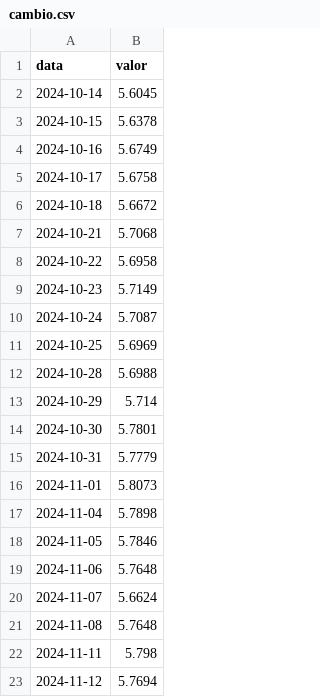
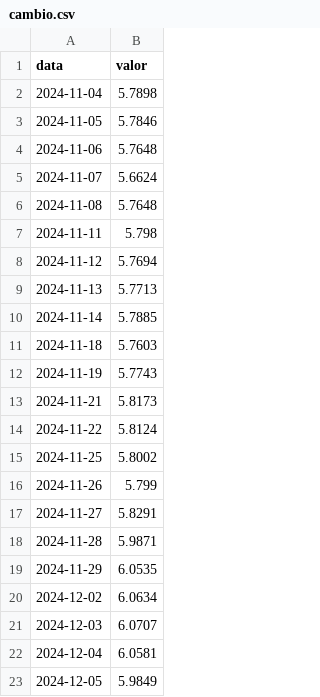
Before and after one commit to jmagomez/relatorio-ipca, a CSV file: output/dados/cambio.csv, drawn as a sheet; only a part is shown; the shorter side is filled out with more unchanged rows; the diff covers the shown part only.

```diff
--- a/output/dados/cambio.csv
+++ b/output/dados/cambio.csv
@@ -1,17 +1,2 @@
 data,valor
-2024-10-14,5.6045
-2024-10-15,5.6378
-2024-10-16,5.6749
-2024-10-17,5.6758
-2024-10-18,5.6672
-2024-10-21,5.7068
-2024-10-22,5.6958
-2024-10-23,5.7149
-2024-10-24,5.7087
-2024-10-25,5.6969
-2024-10-28,5.6988
-2024-10-29,5.714
-2024-10-30,5.7801
-2024-10-31,5.7779
-2024-11-01,5.8073
 2024-11-04,5.7898
```
Also changed, not shown: 14 added rows elsewhere in this file, output/dados/ibcbr.csv, output/dados/ibcbr_sa.csv, 5 other files.
